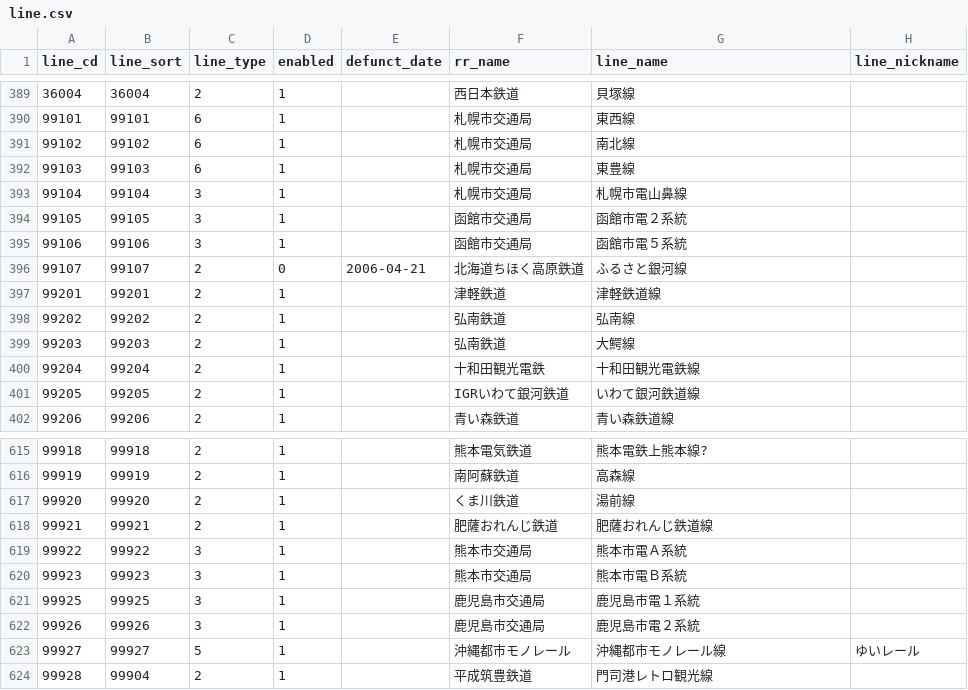
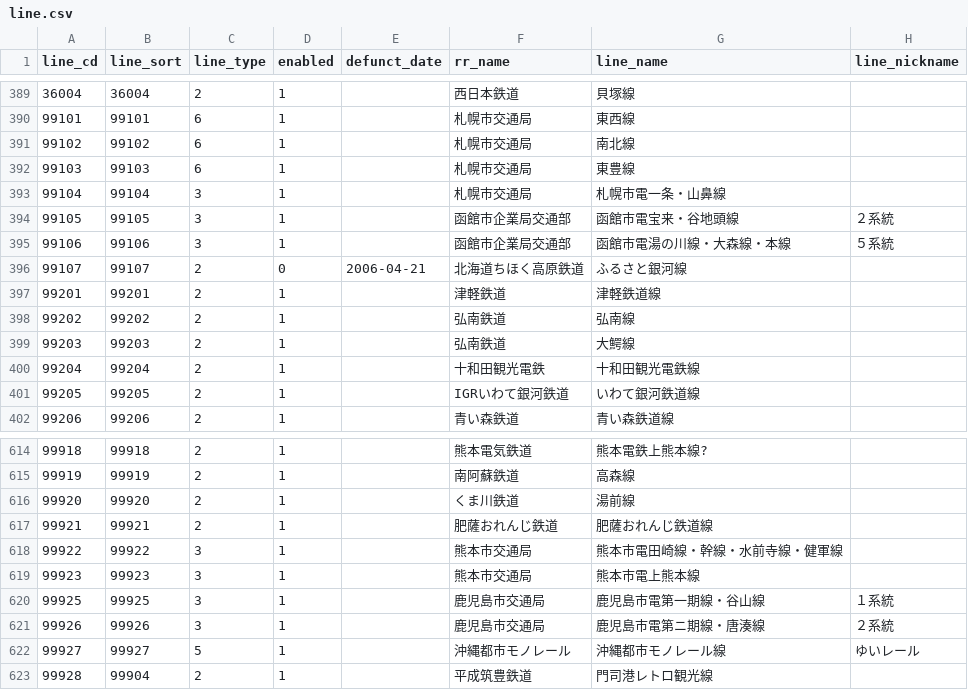
Before and after one commit to xkikeg/traindb, a CSV file: common/line.csv, drawn as a sheet; only a part is shown, gaps mark what is left out; the diff covers the shown part only.

```diff
--- a/common/line.csv
+++ b/common/line.csv
@@ -392,5 +392,5 @@ line_cd,line_sort,line_type,enabled,defunct_date,rr_name,line_name,line_nickname
 99103,99103,6,1,,札幌市交通局,東豊線,
-99104,99104,3,1,,札幌市交通局,札幌市電山鼻線,
-99105,99105,3,1,,函館市交通局,函館市電２系統,
-99106,99106,3,1,,函館市交通局,函館市電５系統,
+99104,99104,3,1,,札幌市交通局,札幌市電一条・山鼻線,
+99105,99105,3,1,,函館市企業局交通部,函館市電宝来・谷地頭線,２系統
+99106,99106,3,1,,函館市企業局交通部,函館市電湯の川線・大森線・本線,５系統
 99107,99107,2,0,2006-04-21,北海道ちほく高原鉄道,ふるさと銀河線,
@@ -618,6 +617,6 @@ line_cd,line_sort,line_type,enabled,defunct_date,rr_name,line_name,line_nickname
 99921,99921,2,1,,肥薩おれんじ鉄道,肥薩おれんじ鉄道線,
-99922,99922,3,1,,熊本市交通局,熊本市電Ａ系統,
-99923,99923,3,1,,熊本市交通局,熊本市電Ｂ系統,
-99925,99925,3,1,,鹿児島市交通局,鹿児島市電１系統,
-99926,99926,3,1,,鹿児島市交通局,鹿児島市電２系統,
+99922,99922,3,1,,熊本市交通局,熊本市電田崎線・幹線・水前寺線・健軍線,
+99923,99923,3,1,,熊本市交通局,熊本市電上熊本線,
+99925,99925,3,1,,鹿児島市交通局,鹿児島市電第一期線・谷山線,１系統
+99926,99926,3,1,,鹿児島市交通局,鹿児島市電第ニ期線・唐湊線,２系統
 99927,99927,5,1,,沖縄都市モノレール,沖縄都市モノレール線,ゆいレール
```
Also changed, not shown: 1 added row, 2 removed rows and 20 edited cells elsewhere in this file, common/company.csv, 1 other file.
